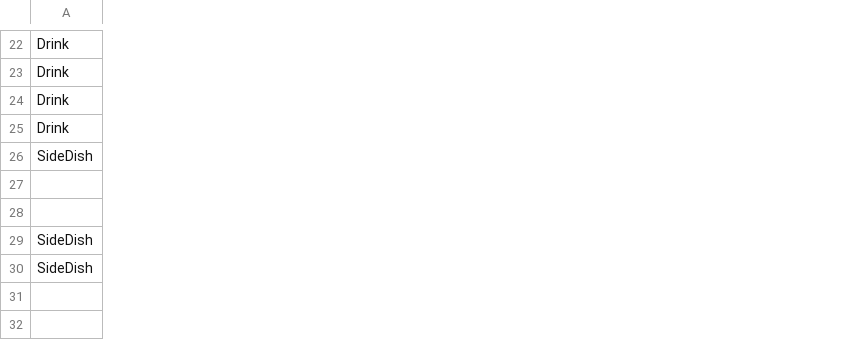
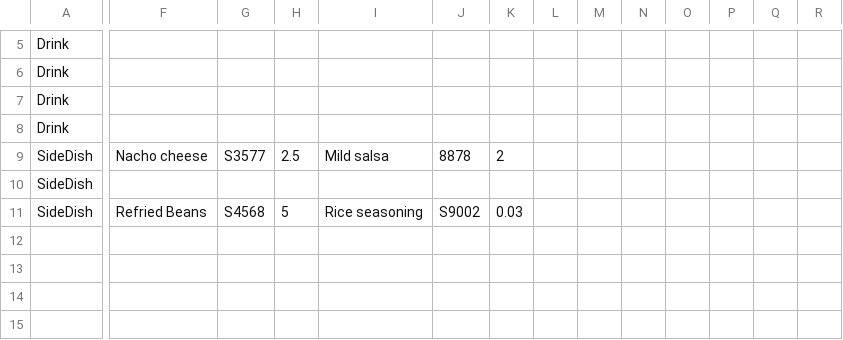
Before and after one commit to UPenn-CIT599/final-project-team-43-restaurant-app, a CSV file: ManagerVersion2/MenuList.csv, drawn as a sheet; only a part is shown, gaps mark what is left out; removed rows and columns are numbered as before the commit, all else as after; rows hold the shown columns only; the diff covers the shown part only; the diff names each change by its address in the sheet, - before the commit and + after, or states it on an @@ line.

```diff
--- a/ManagerVersion2/MenuList.csv
+++ b/ManagerVersion2/MenuList.csv
+column F, rows 9-11: Nacho cheese |  | Refried Beans
+column G, rows 9-11: S3577 |  | S4568
+column H, rows 9-11: 2.5 |  | 5
+column I, rows 9-11: Mild salsa |  | Rice seasoning
+column J, rows 9-11: 8878 |  | S9002
+column K, rows 9-11: 2 |  | 0.03
+column L, empty
+column M, empty
+column N, empty
+column O, empty
+column P, empty
+column Q, empty
+column R, empty
-row 27: (empty)
-row 28: (empty)
-row 31: (empty)
-row 32: (empty)
```
Also changed, not shown: 17 removed rows, 5 added columns and 2 edited cells elsewhere in this file, 7 other files.
